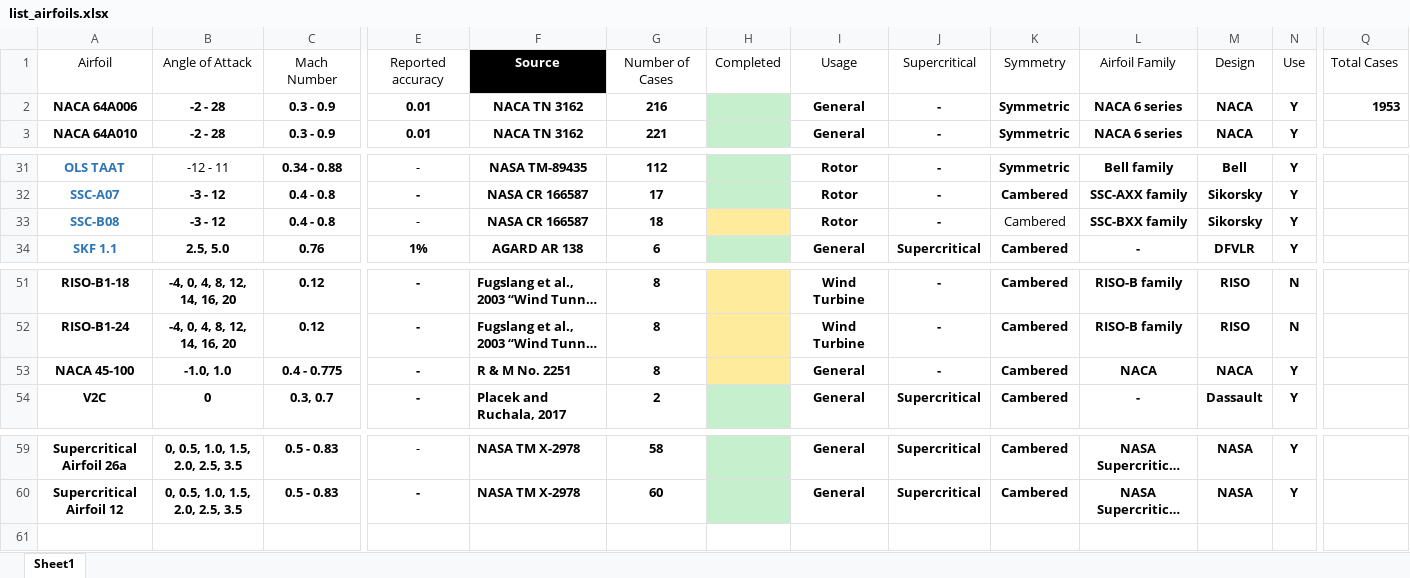
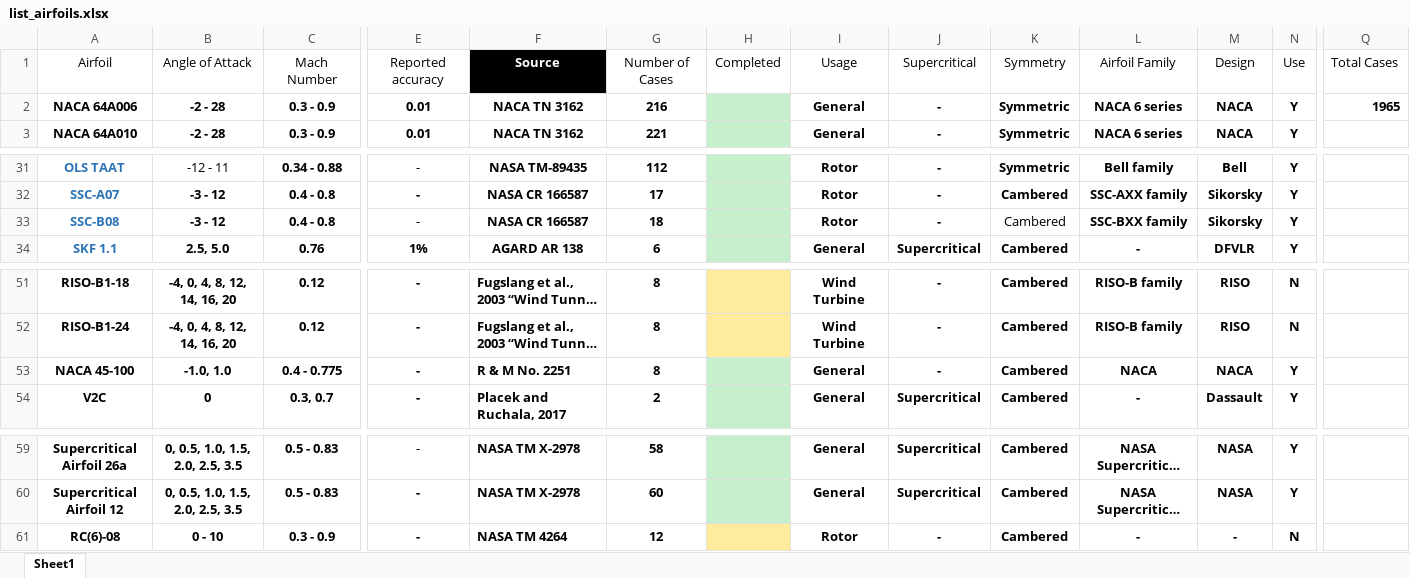
Before and after one commit to hwlee924/Large-Airfoil-Model, an Excel workbook: Airfoil Database/list_airfoils.xlsx, sheet Sheet1, drawn as a sheet; only a part is shown, gaps mark what is left out; long unchanged cells end in …; values as stored, in another font and other column widths than the file's, no borders; table styles not drawn; rows hold the shown columns only; the diff names each change by its address in the sheet, - before the commit and + after, or states it on an @@ line.

```diff
--- a/Airfoil Database/list_airfoils.xlsx (sheet Sheet1)
+++ b/Airfoil Database/list_airfoils.xlsx (sheet Sheet1)
-Q2: 1953
+Q2: 1965
-H33 fill: #FFEB9C
+H33 fill: #C6EFCE
-H53 fill: #FFEB9C
+H53 fill: #C6EFCE
+row 61: RC(6)-08 | 0 - 10 | 0.3 - 0.9 | - | NASA TM 4264 | 12 |  | Rotor | - | Cambered | - | - | N
```
Also changed, not shown: 14 other files.
